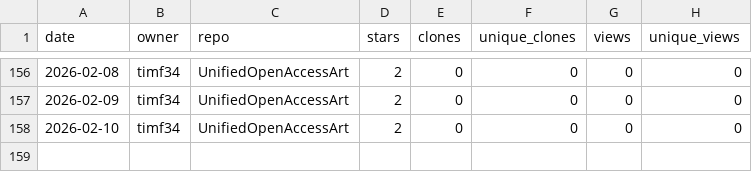
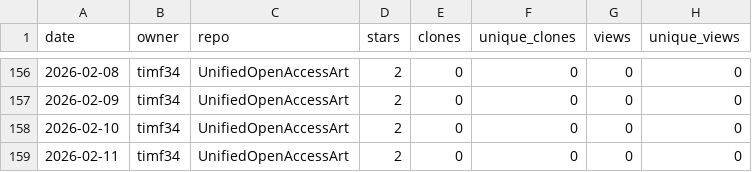
Before and after one commit to timf34/github-engagement-stats, a CSV file: data/timf34_UnifiedOpenAccessArt.csv, drawn as a sheet; only a part is shown, gaps mark what is left out.

```diff
--- a/data/timf34_UnifiedOpenAccessArt.csv
+++ b/data/timf34_UnifiedOpenAccessArt.csv
@@ -158 +158,2 @@ date,owner,repo,stars,clones,unique_clones,views,unique_views
 2026-02-10,timf34,UnifiedOpenAccessArt,2,0,0,0,0
+2026-02-11,timf34,UnifiedOpenAccessArt,2,0,0,0,0
```
Also changed, not shown: data/timf34_ChatGPT-History-Search.csv, data/timf34_HackIrelandLeaderboard.csv, 16 other files.
